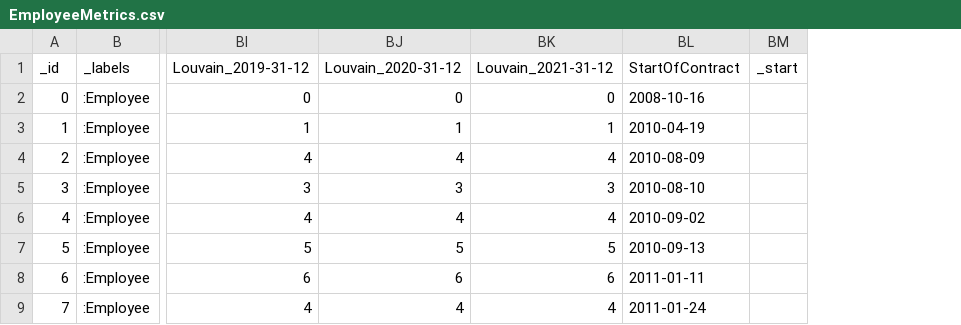
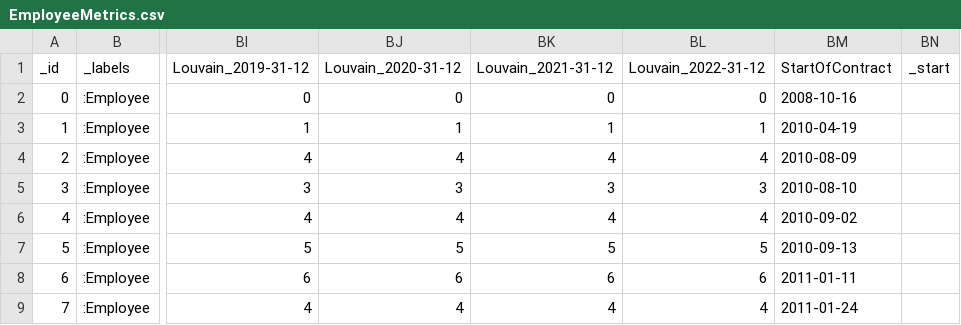
Before and after one commit to infobip-task/workforcetenure, a CSV file: dataset/EmployeeMetrics.csv, drawn as a sheet; only a part is shown, gaps mark what is left out; the diff names each change by its address in the sheet, - before the commit and + after, or states it on an @@ line.

Commit message:
Add files via upload

```diff
--- a/dataset/EmployeeMetrics.csv
+++ b/dataset/EmployeeMetrics.csv
+column BL (Louvain_2022-31-12), rows 2-9: 0 | 1 | 4 | 3 | 4 | 5 | 6 | 4
```
